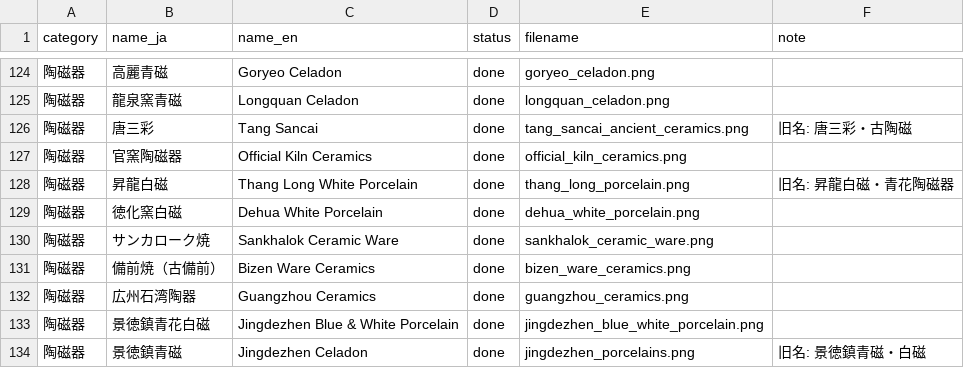
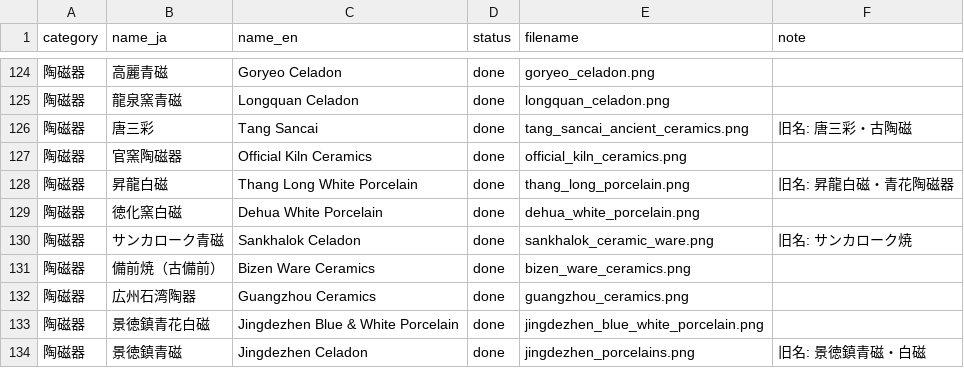
Before and after one commit to mwgmr056/caravan-game-assets, a CSV file: goods_images/goods_image_manifest.csv, drawn as a sheet; only a part is shown, gaps mark what is left out; the diff covers the shown part only.

```diff
--- a/goods_images/goods_image_manifest.csv
+++ b/goods_images/goods_image_manifest.csv
@@ -129,3 +129,3 @@
 陶磁器,徳化窯白磁,Dehua White Porcelain,done,dehua_white_porcelain.png,
-陶磁器,サンカローク焼,Sankhalok Ceramic Ware,done,sankhalok_ceramic_ware.png,
+陶磁器,サンカローク青磁,Sankhalok Celadon,done,sankhalok_ceramic_ware.png,旧名: サンカローク焼
 陶磁器,備前焼（古備前）,Bizen Ware Ceramics,done,bizen_ware_ceramics.png,
```
Also changed, not shown: 29 edited cells elsewhere in this file.
